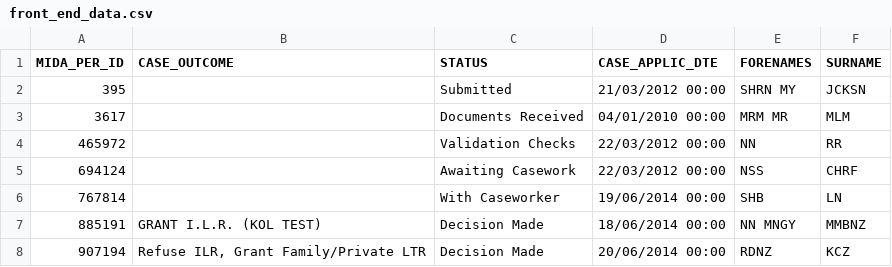
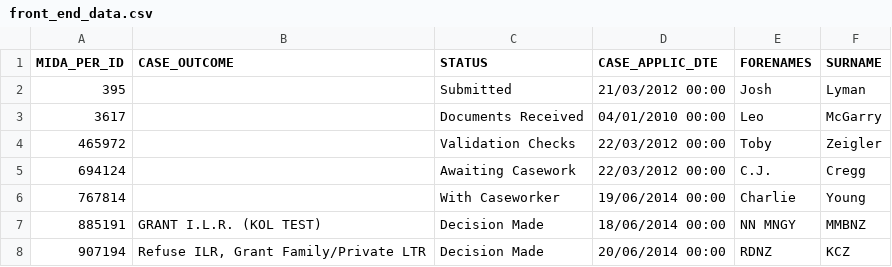
Before and after one commit to UKHomeOffice/immigration-status-check, a CSV file: app/resources/front_end_data.csv, drawn as a sheet; only a part is shown.

Commit message:
Update test data

```diff
--- a/app/resources/front_end_data.csv
+++ b/app/resources/front_end_data.csv
@@ -1,7 +1,7 @@
 MIDA_PER_ID|CASE_OUTCOME|STATUS|CASE_APPLIC_DTE|FORENAMES|SURNAME
-395||Submitted|21/03/2012 00:00|SHRN MY|JCKSN
-3617||Documents Received|04/01/2010 00:00|MRM MR|MLM
-465972||Validation Checks|22/03/2012 00:00|NN|RR
-694124||Awaiting Casework|22/03/2012 00:00|NSS|CHRF
-767814||With Caseworker|19/06/2014 00:00|SHB|LN
+395||Submitted|21/03/2012 00:00|Josh|Lyman
+3617||Documents Received|04/01/2010 00:00|Leo|McGarry
+465972||Validation Checks|22/03/2012 00:00|Toby|Zeigler
+694124||Awaiting Casework|22/03/2012 00:00|C.J.|Cregg
+767814||With Caseworker|19/06/2014 00:00|Charlie|Young
 885191|GRANT I.L.R. (KOL TEST)|Decision Made|18/06/2014 00:00|NN MNGY|MMBNZ
```
